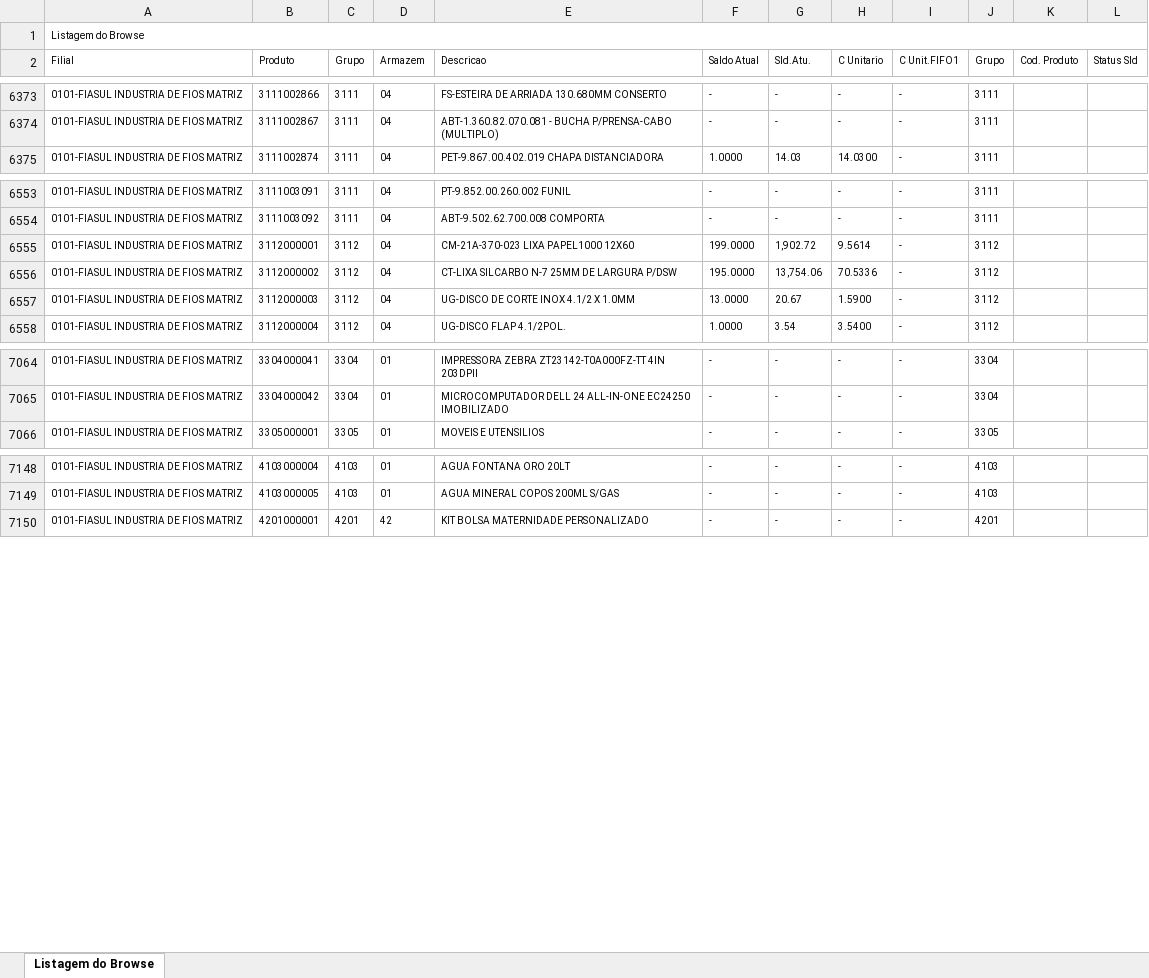
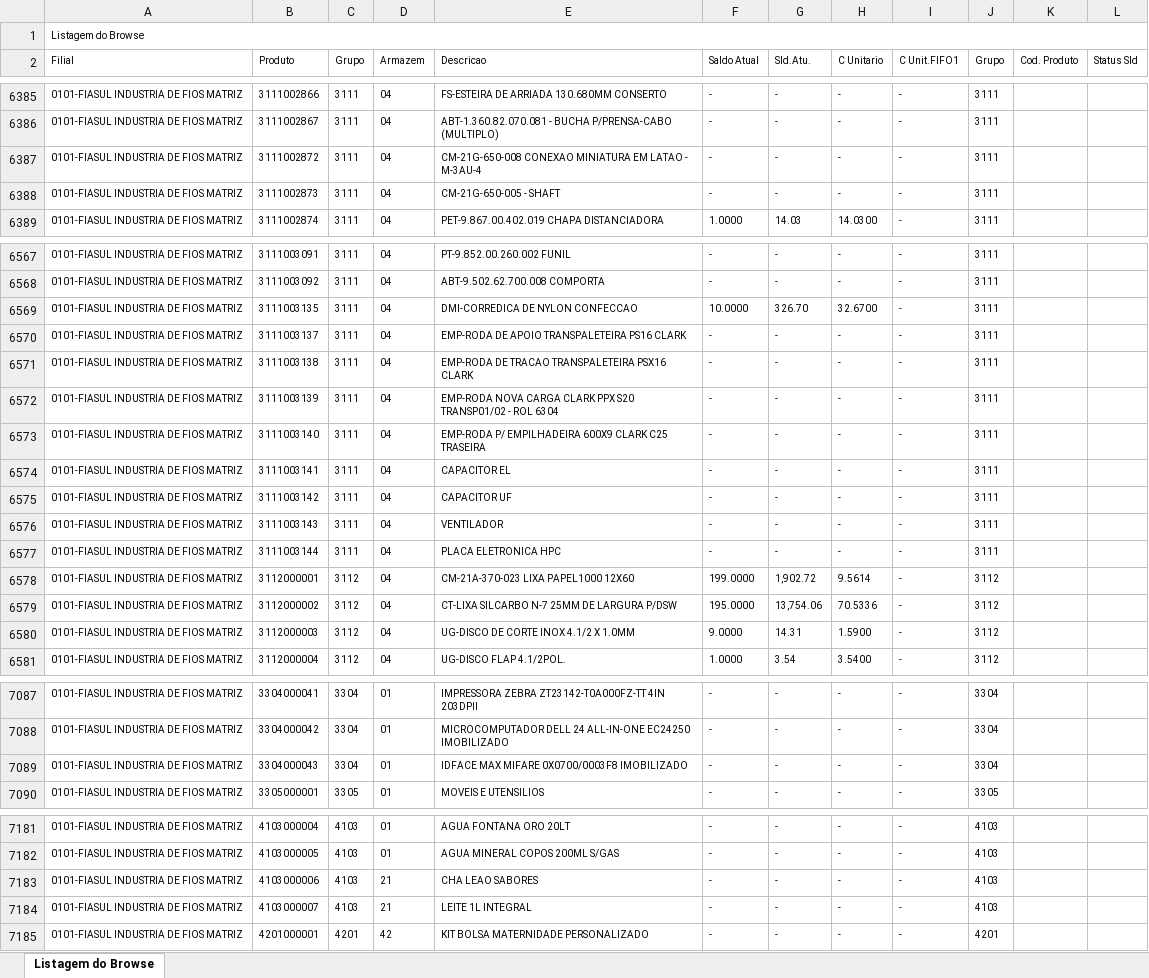
Before and after one commit to ArielKobashi/Dark-Jutsu, an Excel workbook: downloads/Saldo Atual.xlsx, sheet Listagem do Browse, drawn as a sheet; only a part is shown, gaps mark what is left out; values as stored, in another font and other column widths than the file's, no borders; addresses are those after the commit; the diff covers the shown part only; the diff names each change by its address in the sheet, - before the commit and + after, or states it on an @@ line.

```diff
--- a/downloads/Saldo Atual.xlsx (sheet Listagem do Browse)
+++ b/downloads/Saldo Atual.xlsx (sheet Listagem do Browse)
+row 6387: 0101-FIASUL INDUSTRIA DE FIOS MATRIZ | 3111002872 | 3111 | 04 | CM-21G-650-008 CONEXAO MINIATURA EM LATAO - M-3AU-4 | - | - | - | - | 3111
+row 6388: 0101-FIASUL INDUSTRIA DE FIOS MATRIZ | 3111002873 | 3111 | 04 | CM-21G-650-005 - SHAFT | - | - | - | - | 3111
+row 6569: 0101-FIASUL INDUSTRIA DE FIOS MATRIZ | 3111003135 | 3111 | 04 | DMI-CORREDICA DE NYLON CONFECCAO | 10.0000 | 326.70 | 32.6700 | - | 3111
+row 6570: 0101-FIASUL INDUSTRIA DE FIOS MATRIZ | 3111003137 | 3111 | 04 | EMP-RODA DE APOIO TRANSPALETEIRA PS16 CLARK | - | - | - | - | 3111
+row 6571: 0101-FIASUL INDUSTRIA DE FIOS MATRIZ | 3111003138 | 3111 | 04 | EMP-RODA DE TRACAO TRANSPALETEIRA PSX16 CLARK | - | - | - | - | 3111
+row 6572: 0101-FIASUL INDUSTRIA DE FIOS MATRIZ | 3111003139 | 3111 | 04 | EMP-RODA NOVA CARGA CLARK PPX S20 TRANSP01/02 - ROL 6304 | - | - | - | - | 3111
+row 6573: 0101-FIASUL INDUSTRIA DE FIOS MATRIZ | 3111003140 | 3111 | 04 | EMP-RODA P/ EMPILHADEIRA 600X9 CLARK C25 TRASEIRA | - | - | - | - | 3111
+row 6574: 0101-FIASUL INDUSTRIA DE FIOS MATRIZ | 3111003141 | 3111 | 04 | CAPACITOR EL | - | - | - | - | 3111
+row 6575: 0101-FIASUL INDUSTRIA DE FIOS MATRIZ | 3111003142 | 3111 | 04 | CAPACITOR UF | - | - | - | - | 3111
+row 6576: 0101-FIASUL INDUSTRIA DE FIOS MATRIZ | 3111003143 | 3111 | 04 | VENTILADOR | - | - | - | - | 3111
+row 6577: 0101-FIASUL INDUSTRIA DE FIOS MATRIZ | 3111003144 | 3111 | 04 | PLACA ELETRONICA HPC | - | - | - | - | 3111
-F6580 (Saldo Atual): 13.0000
+F6580 (Saldo Atual): 9.0000
-G6580 (Sld.Atu.): 20.67
+G6580 (Sld.Atu.): 14.31
+row 7089: 0101-FIASUL INDUSTRIA DE FIOS MATRIZ | 3304000043 | 3304 | 01 | IDFACE MAX MIFARE 0X0700/0003F8 IMOBILIZADO | - | - | - | - | 3304
+row 7183: 0101-FIASUL INDUSTRIA DE FIOS MATRIZ | 4103000006 | 4103 | 21 | CHA LEAO SABORES | - | - | - | - | 4103
+row 7184: 0101-FIASUL INDUSTRIA DE FIOS MATRIZ | 4103000007 | 4103 | 21 | LEITE 1L INTEGRAL | - | - | - | - | 4103
```
Also changed, not shown: 22 added rows and 611 edited cells elsewhere in this sheet, downloads/incluir.xlsx, 4 other files.
